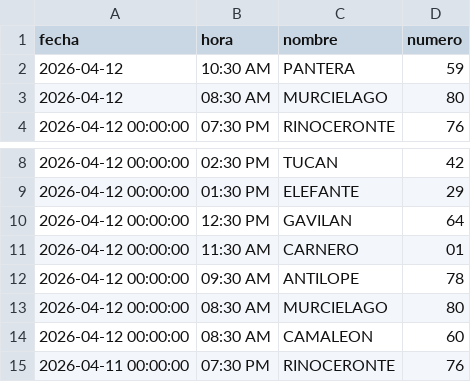
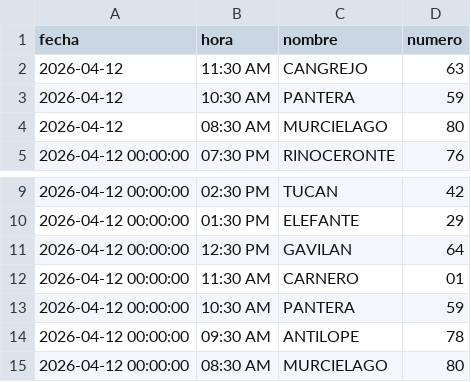
Before and after one commit to RAYC3004/guacharito-pro-tracker, a CSV file: historico_resultados.csv, drawn as a sheet; only a part is shown, gaps mark what is left out; the shorter side is filled out with more unchanged rows.

```diff
--- a/historico_resultados.csv
+++ b/historico_resultados.csv
@@ -1,2 +1,3 @@
 fecha,hora,nombre,numero
+2026-04-12,11:30 AM,CANGREJO,63
 2026-04-12,10:30 AM,PANTERA,59
@@ -11,2 +12,3 @@ fecha,hora,nombre,numero
 2026-04-12 00:00:00,11:30 AM,CARNERO,01
+2026-04-12 00:00:00,10:30 AM,PANTERA,59
 2026-04-12 00:00:00,09:30 AM,ANTILOPE,78
```
Also changed, not shown: 2 other files.
